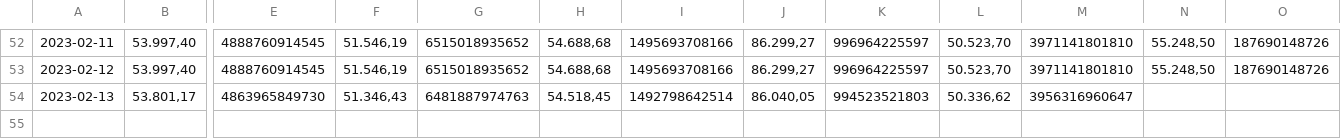
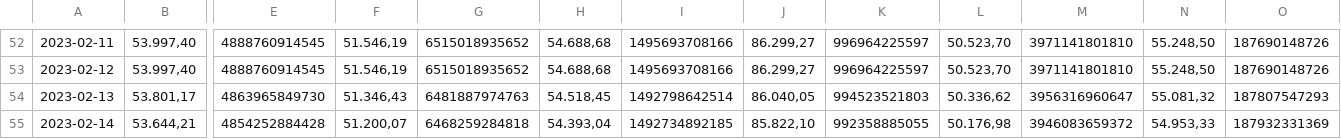
Before and after one commit to molivadatascience/WebScrapingMDS, a CSV file: producto90/output/vcfE2023-2023.csv, drawn as a sheet; only a part is shown, gaps mark what is left out; rows hold the shown columns only; the diff names each change by its address in the sheet, - before the commit and + after, or states it on an @@ line.

```diff
--- a/producto90/output/vcfE2023-2023.csv
+++ b/producto90/output/vcfE2023-2023.csv
-N54: (empty)
+N54: 55.081,32
-O54: (empty)
+O54: 187807547293
+row 55: 2023-02-14 | 53.644,21 | 4854252884428 | 51.200,07 | 6468259284818 | 54.393,04 | 1492734892185 | 85.822,10 | 992358885055 | 50.176,98 | 3946083659372 | 54.953,33 | 187932331369
```
Also changed, not shown: producto90/output/vcfA2023-2023.csv, producto90/output/vcfB2023-2023.csv, 2 other files.
